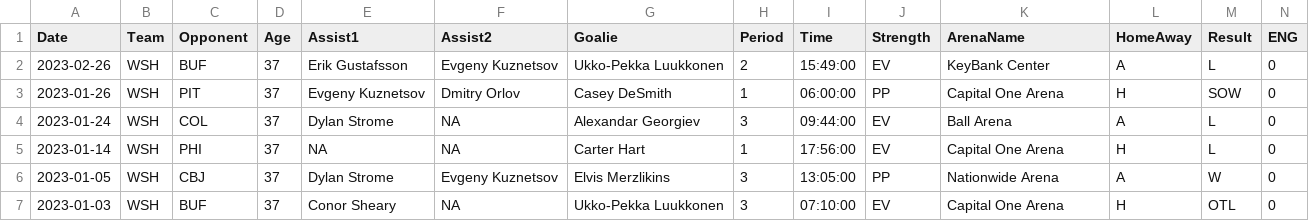
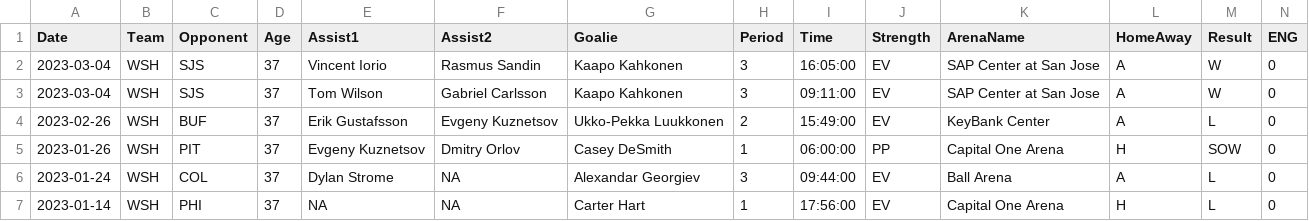
Before and after one commit to jeffreyz374/Ovi-Gretzky-Comparison-Project, a CSV file: Data/ovi-data.csv, drawn as a sheet; only a part is shown; the shorter side is filled out with more unchanged rows; rows hold the shown columns only; the diff names each change by its address in the sheet, - before the commit and + after, or states it on an @@ line.

```diff
--- a/Data/ovi-data.csv
+++ b/Data/ovi-data.csv
+row 2: 2023-03-04 | WSH | SJS | 37 | Vincent Iorio | Rasmus Sandin | Kaapo Kahkonen | 3 | 16:05:00 | EV | SAP Center at San Jose | A | W | 0
+row 3: 2023-03-04 | WSH | SJS | 37 | Tom Wilson | Gabriel Carlsson | Kaapo Kahkonen | 3 | 09:11:00 | EV | SAP Center at San Jose | A | W | 0
```
Also changed, not shown: Data/ovi-potential-games.csv.
